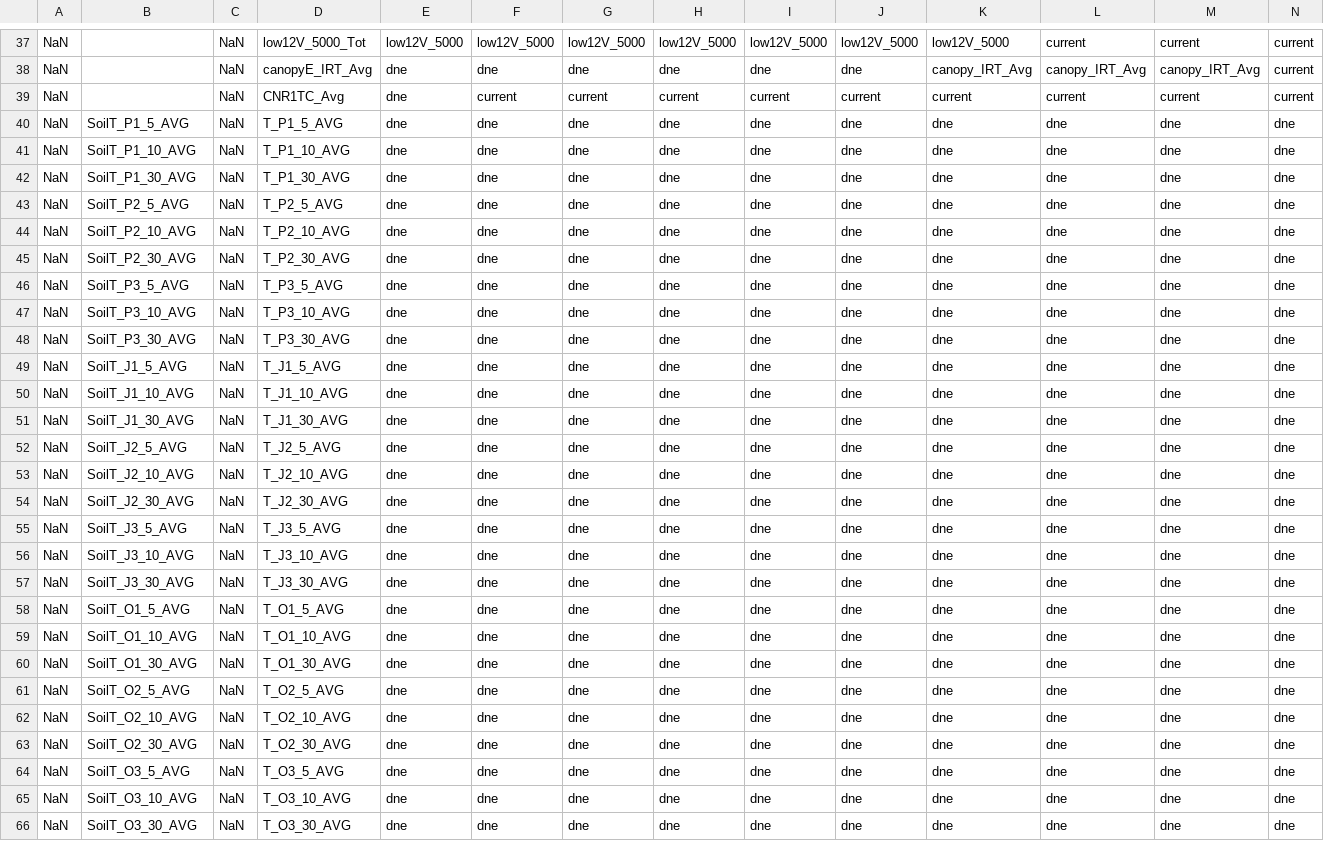
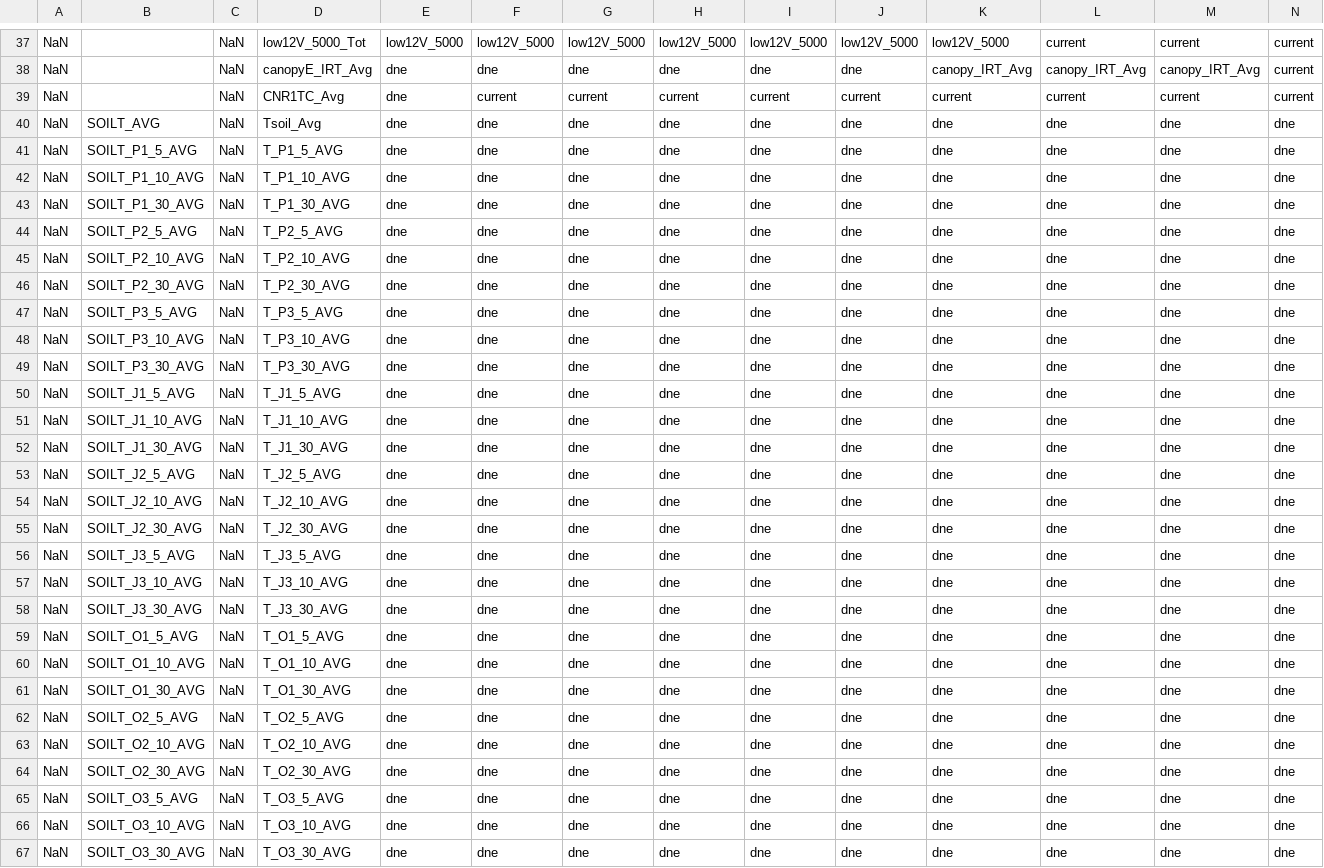
Before and after one commit to gremau/NMEG_FluxProc, a CSV file: HeaderResolutions/PJ/main_Header_Resolution.csv, drawn as a sheet; only a part is shown, gaps mark what is left out; the diff covers the shown part only.

```diff
--- a/HeaderResolutions/PJ/main_Header_Resolution.csv
+++ b/HeaderResolutions/PJ/main_Header_Resolution.csv
@@ -39,28 +39,29 @@ NaN,,NaN,canopyE_IRT_Avg,dne,dne,dne,dne,dne,dne,canopy_IRT_Avg,canopy_IRT_Avg,c
 NaN,,NaN,CNR1TC_Avg,dne,current,current,current,current,current,current,current,current,current
-NaN,SoilT_P1_5_AVG,NaN,T_P1_5_AVG,dne,dne,dne,dne,dne,dne,dne,dne,dne,dne
-NaN,SoilT_P1_10_AVG,NaN,T_P1_10_AVG,dne,dne,dne,dne,dne,dne,dne,dne,dne,dne
-NaN,SoilT_P1_30_AVG,NaN,T_P1_30_AVG,dne,dne,dne,dne,dne,dne,dne,dne,dne,dne
-NaN,SoilT_P2_5_AVG,NaN,T_P2_5_AVG,dne,dne,dne,dne,dne,dne,dne,dne,dne,dne
-NaN,SoilT_P2_10_AVG,NaN,T_P2_10_AVG,dne,dne,dne,dne,dne,dne,dne,dne,dne,dne
-NaN,SoilT_P2_30_AVG,NaN,T_P2_30_AVG,dne,dne,dne,dne,dne,dne,dne,dne,dne,dne
-NaN,SoilT_P3_5_AVG,NaN,T_P3_5_AVG,dne,dne,dne,dne,dne,dne,dne,dne,dne,dne
-NaN,SoilT_P3_10_AVG,NaN,T_P3_10_AVG,dne,dne,dne,dne,dne,dne,dne,dne,dne,dne
-NaN,SoilT_P3_30_AVG,NaN,T_P3_30_AVG,dne,dne,dne,dne,dne,dne,dne,dne,dne,dne
-NaN,SoilT_J1_5_AVG,NaN,T_J1_5_AVG,dne,dne,dne,dne,dne,dne,dne,dne,dne,dne
-NaN,SoilT_J1_10_AVG,NaN,T_J1_10_AVG,dne,dne,dne,dne,dne,dne,dne,dne,dne,dne
-NaN,SoilT_J1_30_AVG,NaN,T_J1_30_AVG,dne,dne,dne,dne,dne,dne,dne,dne,dne,dne
-NaN,SoilT_J2_5_AVG,NaN,T_J2_5_AVG,dne,dne,dne,dne,dne,dne,dne,dne,dne,dne
-NaN,SoilT_J2_10_AVG,NaN,T_J2_10_AVG,dne,dne,dne,dne,dne,dne,dne,dne,dne,dne
-NaN,SoilT_J2_30_AVG,NaN,T_J2_30_AVG,dne,dne,dne,dne,dne,dne,dne,dne,dne,dne
-NaN,SoilT_J3_5_AVG,NaN,T_J3_5_AVG,dne,dne,dne,dne,dne,dne,dne,dne,dne,dne
-NaN,SoilT_J3_10_AVG,NaN,T_J3_10_AVG,dne,dne,dne,dne,dne,dne,dne,dne,dne,dne
-NaN,SoilT_J3_30_AVG,NaN,T_J3_30_AVG,dne,dne,dne,dne,dne,dne,dne,dne,dne,dne
-NaN,SoilT_O1_5_AVG,NaN,T_O1_5_AVG,dne,dne,dne,dne,dne,dne,dne,dne,dne,dne
-NaN,SoilT_O1_10_AVG,NaN,T_O1_10_AVG,dne,dne,dne,dne,dne,dne,dne,dne,dne,dne
-NaN,SoilT_O1_30_AVG,NaN,T_O1_30_AVG,dne,dne,dne,dne,dne,dne,dne,dne,dne,dne
-NaN,SoilT_O2_5_AVG,NaN,T_O2_5_AVG,dne,dne,dne,dne,dne,dne,dne,dne,dne,dne
-NaN,SoilT_O2_10_AVG,NaN,T_O2_10_AVG,dne,dne,dne,dne,dne,dne,dne,dne,dne,dne
-NaN,SoilT_O2_30_AVG,NaN,T_O2_30_AVG,dne,dne,dne,dne,dne,dne,dne,dne,dne,dne
-NaN,SoilT_O3_5_AVG,NaN,T_O3_5_AVG,dne,dne,dne,dne,dne,dne,dne,dne,dne,dne
-NaN,SoilT_O3_10_AVG,NaN,T_O3_10_AVG,dne,dne,dne,dne,dne,dne,dne,dne,dne,dne
-NaN,SoilT_O3_30_AVG,NaN,T_O3_30_AVG,dne,dne,dne,dne,dne,dne,dne,dne,dne,dne
+NaN,SOILT_AVG,NaN,Tsoil_Avg,dne,dne,dne,dne,dne,dne,dne,dne,dne,dne
+NaN,SOILT_P1_5_AVG,NaN,T_P1_5_AVG,dne,dne,dne,dne,dne,dne,dne,dne,dne,dne
+NaN,SOILT_P1_10_AVG,NaN,T_P1_10_AVG,dne,dne,dne,dne,dne,dne,dne,dne,dne,dne
+NaN,SOILT_P1_30_AVG,NaN,T_P1_30_AVG,dne,dne,dne,dne,dne,dne,dne,dne,dne,dne
+NaN,SOILT_P2_5_AVG,NaN,T_P2_5_AVG,dne,dne,dne,dne,dne,dne,dne,dne,dne,dne
+NaN,SOILT_P2_10_AVG,NaN,T_P2_10_AVG,dne,dne,dne,dne,dne,dne,dne,dne,dne,dne
+NaN,SOILT_P2_30_AVG,NaN,T_P2_30_AVG,dne,dne,dne,dne,dne,dne,dne,dne,dne,dne
+NaN,SOILT_P3_5_AVG,NaN,T_P3_5_AVG,dne,dne,dne,dne,dne,dne,dne,dne,dne,dne
+NaN,SOILT_P3_10_AVG,NaN,T_P3_10_AVG,dne,dne,dne,dne,dne,dne,dne,dne,dne,dne
+NaN,SOILT_P3_30_AVG,NaN,T_P3_30_AVG,dne,dne,dne,dne,dne,dne,dne,dne,dne,dne
+NaN,SOILT_J1_5_AVG,NaN,T_J1_5_AVG,dne,dne,dne,dne,dne,dne,dne,dne,dne,dne
+NaN,SOILT_J1_10_AVG,NaN,T_J1_10_AVG,dne,dne,dne,dne,dne,dne,dne,dne,dne,dne
+NaN,SOILT_J1_30_AVG,NaN,T_J1_30_AVG,dne,dne,dne,dne,dne,dne,dne,dne,dne,dne
+NaN,SOILT_J2_5_AVG,NaN,T_J2_5_AVG,dne,dne,dne,dne,dne,dne,dne,dne,dne,dne
+NaN,SOILT_J2_10_AVG,NaN,T_J2_10_AVG,dne,dne,dne,dne,dne,dne,dne,dne,dne,dne
+NaN,SOILT_J2_30_AVG,NaN,T_J2_30_AVG,dne,dne,dne,dne,dne,dne,dne,dne,dne,dne
+NaN,SOILT_J3_5_AVG,NaN,T_J3_5_AVG,dne,dne,dne,dne,dne,dne,dne,dne,dne,dne
+NaN,SOILT_J3_10_AVG,NaN,T_J3_10_AVG,dne,dne,dne,dne,dne,dne,dne,dne,dne,dne
+NaN,SOILT_J3_30_AVG,NaN,T_J3_30_AVG,dne,dne,dne,dne,dne,dne,dne,dne,dne,dne
+NaN,SOILT_O1_5_AVG,NaN,T_O1_5_AVG,dne,dne,dne,dne,dne,dne,dne,dne,dne,dne
+NaN,SOILT_O1_10_AVG,NaN,T_O1_10_AVG,dne,dne,dne,dne,dne,dne,dne,dne,dne,dne
+NaN,SOILT_O1_30_AVG,NaN,T_O1_30_AVG,dne,dne,dne,dne,dne,dne,dne,dne,dne,dne
+NaN,SOILT_O2_5_AVG,NaN,T_O2_5_AVG,dne,dne,dne,dne,dne,dne,dne,dne,dne,dne
+NaN,SOILT_O2_10_AVG,NaN,T_O2_10_AVG,dne,dne,dne,dne,dne,dne,dne,dne,dne,dne
+NaN,SOILT_O2_30_AVG,NaN,T_O2_30_AVG,dne,dne,dne,dne,dne,dne,dne,dne,dne,dne
+NaN,SOILT_O3_5_AVG,NaN,T_O3_5_AVG,dne,dne,dne,dne,dne,dne,dne,dne,dne,dne
+NaN,SOILT_O3_10_AVG,NaN,T_O3_10_AVG,dne,dne,dne,dne,dne,dne,dne,dne,dne,dne
+NaN,SOILT_O3_30_AVG,NaN,T_O3_30_AVG,dne,dne,dne,dne,dne,dne,dne,dne,dne,dne
```
Also changed, not shown: 41 edited cells elsewhere in this file, HeaderResolutions/JSav/Header_Changes.csv, HeaderResolutions/JSav/cr1000_Header_Resolution.csv, 18 other files.
